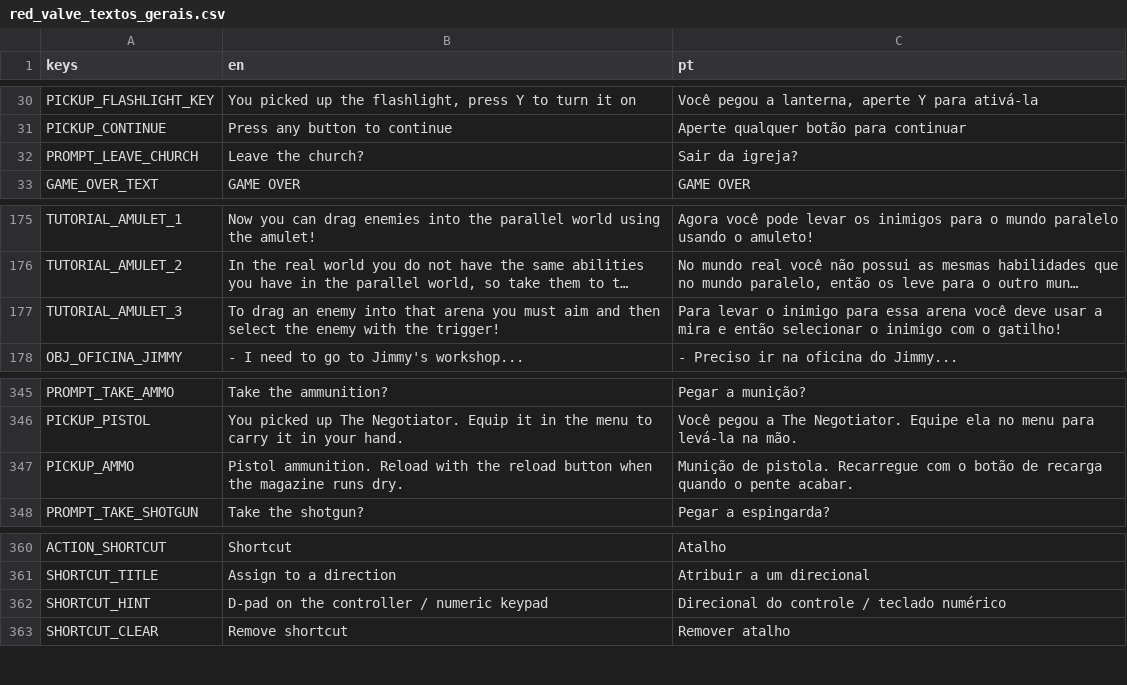
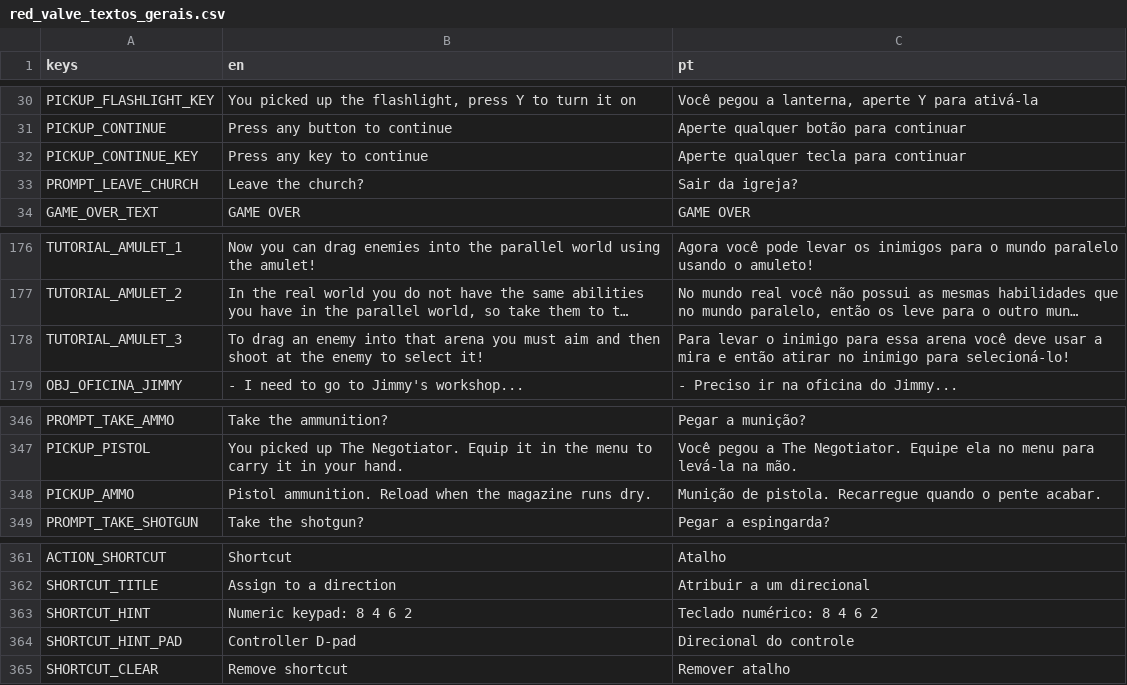
Before and after one commit to hileydson/Red-Valve, a CSV file: red-valve/assets/textos/red_valve_textos_gerais.csv, drawn as a sheet; only a part is shown, gaps mark what is left out; long unchanged cells end in …; addresses are those after the commit; the diff names each change by its address in the sheet, - before the commit and + after, or states it on an @@ line.

```diff
--- a/red-valve/assets/textos/red_valve_textos_gerais.csv
+++ b/red-valve/assets/textos/red_valve_textos_gerais.csv
+row 32: PICKUP_CONTINUE_KEY | Press any key to continue | Aperte qualquer tecla para continuar
-B178 (en): …and then select the enemy with the trigger!
+B178 (en): …and then shoot at the enemy to select it!
-C178 (pt): …e então selecionar o inimigo com o gatilho!
+C178 (pt): …e então atirar no inimigo para selecioná-lo!
-B348 (en): …ammunition. Reload with the reload button when the…
+B348 (en): …ammunition. Reload when the…
-C348 (pt): …pistola. Recarregue com o botão de recarga quando o…
+C348 (pt): …pistola. Recarregue quando o…
-B363 (en): D-pad on the controller / numeric keypad
+B363 (en): Numeric keypad: 8 4 6 2
-C363 (pt): Direcional do controle / teclado numérico
+C363 (pt): Teclado numérico: 8 4 6 2
+row 364: SHORTCUT_HINT_PAD | Controller D-pad | Direcional do controle
```
Also changed, not shown: 5 other files.
